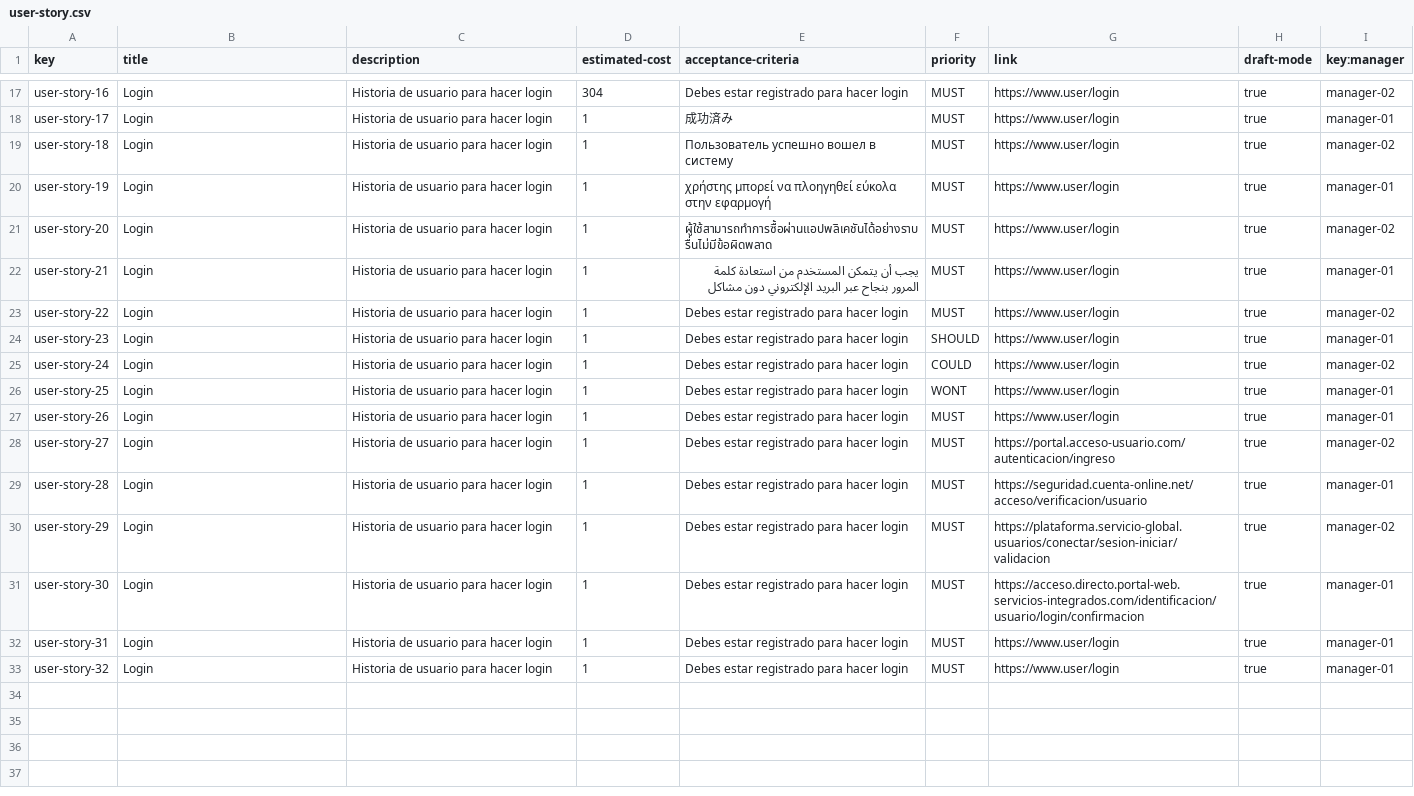
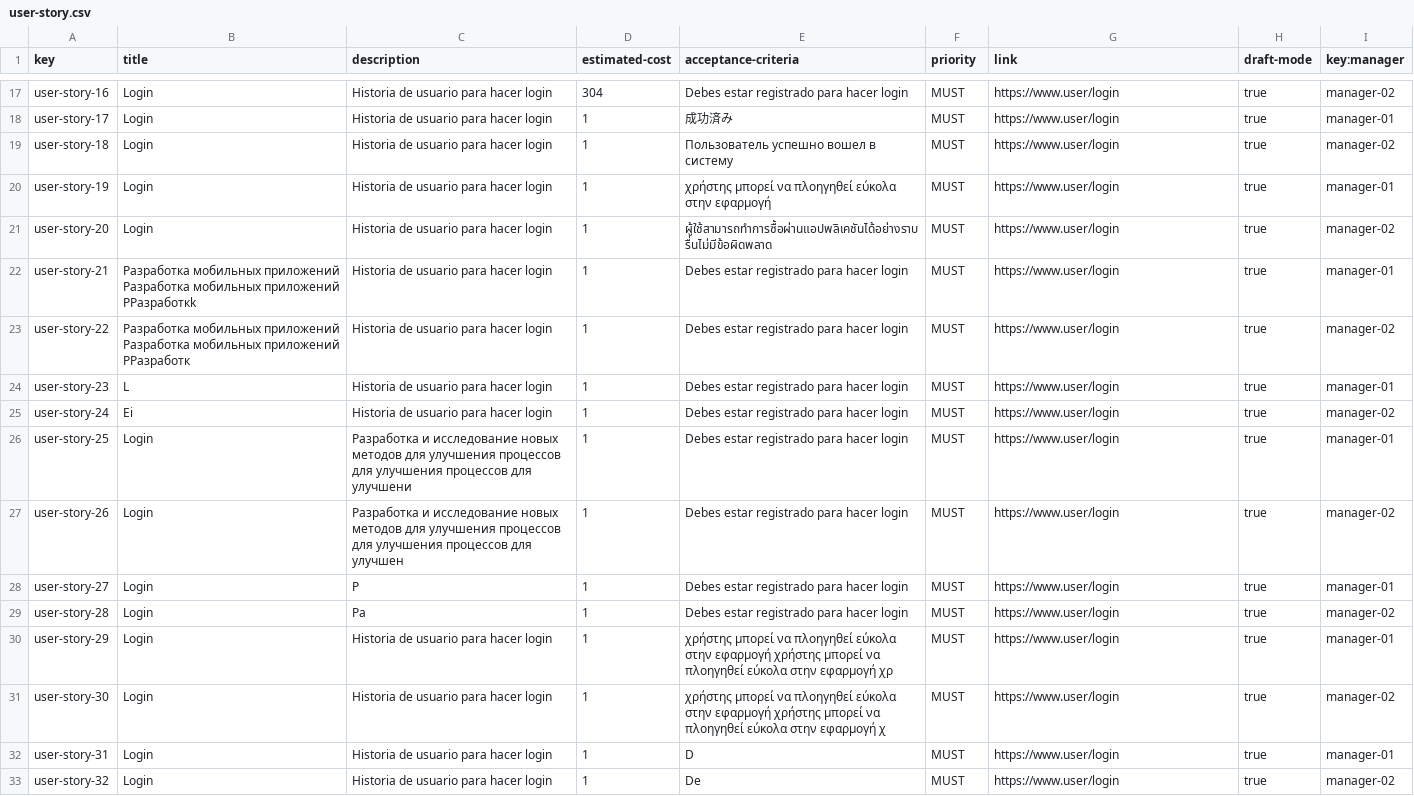
Before and after one commit to Danielruizlopezcc/Acme-SF-D04, a CSV file: src/main/webapp/WEB-INF/resources/sample-data/user-story.csv, drawn as a sheet; only a part is shown, gaps mark what is left out.

Commit message:
sample data dani

```diff
--- a/src/main/webapp/WEB-INF/resources/sample-data/user-story.csv
+++ b/src/main/webapp/WEB-INF/resources/sample-data/user-story.csv
@@ -21,13 +21,13 @@ user-story-19,Login,Historia de usuario para hacer login,1,χρήστης μπο
 user-story-20,Login,Historia de usuario para hacer login,1,ผู้ใช้สามารถทำการซื้อผ่านแอปพลิเคชันได้อย่างราบรื่นไม่มีข้อผิดพลาด,MUST,https://www.user/login,true,manager-02
-user-story-21,Login,Historia de usuario para hacer login,1,يجب أن يتمكن المستخدم من استعادة كلمة المرور بنجاح عبر البريد الإلكتروني دون مشاكل,MUST,https://www.user/login,true,manager-01
-user-story-22,Login,Historia de usuario para hacer login,1,Debes estar registrado para hacer login,MUST,https://www.user/login,true,manager-02
-user-story-23,Login,Historia de usuario para hacer login,1,Debes estar registrado para hacer login,SHOULD,https://www.user/login,true,manager-01
-user-story-24,Login,Historia de usuario para hacer login,1,Debes estar registrado para hacer login,COULD,https://www.user/login,true,manager-02
-user-story-25,Login,Historia de usuario para hacer login,1,Debes estar registrado para hacer login,WONT,https://www.user/login,true,manager-01
-user-story-26,Login,Historia de usuario para hacer login,1,Debes estar registrado para hacer login,MUST,https://www.user/login,true,manager-01
-user-story-27,Login,Historia de usuario para hacer login,1,Debes estar registrado para hacer login,MUST,https://portal.acceso-usuario.com/autenticacion/ingreso,true,manager-02
-user-story-28,Login,Historia de usuario para hacer login,1,Debes estar registrado para hacer login,MUST,https://seguridad.cuenta-online.net/acceso/verificacion/usuario,true,manager-01
-user-story-29,Login,Historia de usuario para hacer login,1,Debes estar registrado para hacer login,MUST,https://plataforma.servicio-global.usuarios/conectar/sesion-iniciar/validacion,true,manager-02
-user-story-30,Login,Historia de usuario para hacer login,1,Debes estar registrado para hacer login,MUST,https://acceso.directo.portal-web.servicios-integrados.com/identificacion/usuario/login/confirmacion,true,manager-01
-user-story-31,Login,Historia de usuario para hacer login,1,Debes estar registrado para hacer login,MUST,https://www.user/login,true,manager-01
-user-story-32,Login,Historia de usuario para hacer login,1,Debes estar registrado para hacer login,MUST,https://www.user/login,true,manager-01
+user-story-21,Разработка мобильных приложений Разработка мобильных приложений РРазработкk,Historia de usuario para hacer login,1,Debes estar registrado para hacer login,MUST,https://www.user/login,true,manager-01
+user-story-22,Разработка мобильных приложений Разработка мобильных приложений РРазработк,Historia de usuario para hacer login,1,Debes estar registrado para hacer login,MUST,https://www.user/login,true,manager-02
+user-story-23,L,Historia de usuario para hacer login,1,Debes estar registrado para hacer login,MUST,https://www.user/login,true,manager-01
+user-story-24,Ei,Historia de usuario para hacer login,1,Debes estar registrado para hacer login,MUST,https://www.user/login,true,manager-02
+user-story-25,Login,Разработка и исследование новых методов для улучшения процессов для улучшения процессов для улучшени,1,Debes estar registrado para hacer login,MUST,https://www.user/login,true,manager-01
+user-story-26,Login,Разработка и исследование новых методов для улучшения процессов для улучшения процессов для улучшен,1,Debes estar registrado para hacer login,MUST,https://www.user/login,true,manager-02
+user-story-27,Login,Р,1,Debes estar registrado para hacer login,MUST,https://www.user/login,true,manager-01
+user-story-28,Login,Ра,1,Debes estar registrado para hacer login,MUST,https://www.user/login,true,manager-02
+user-story-29,Login,Historia de usuario para hacer login,1,χρήστης μπορεί να πλοηγηθεί εύκολα στην εφαρμογή χρήστης μπορεί να πλοηγηθεί εύκολα στην εφαρμογή χρ,MUST,https://www.user/login,true,manager-01
+user-story-30,Login,Historia de usuario para hacer login,1,χρήστης μπορεί να πλοηγηθεί εύκολα στην εφαρμογή χρήστης μπορεί να πλοηγηθεί εύκολα στην εφαρμογή χ,MUST,https://www.user/login,true,manager-02
+user-story-31,Login,Historia de usuario para hacer login,1,D,MUST,https://www.user/login,true,manager-01
+user-story-32,Login,Historia de usuario para hacer login,1,De,MUST,https://www.user/login,true,manager-02
```
